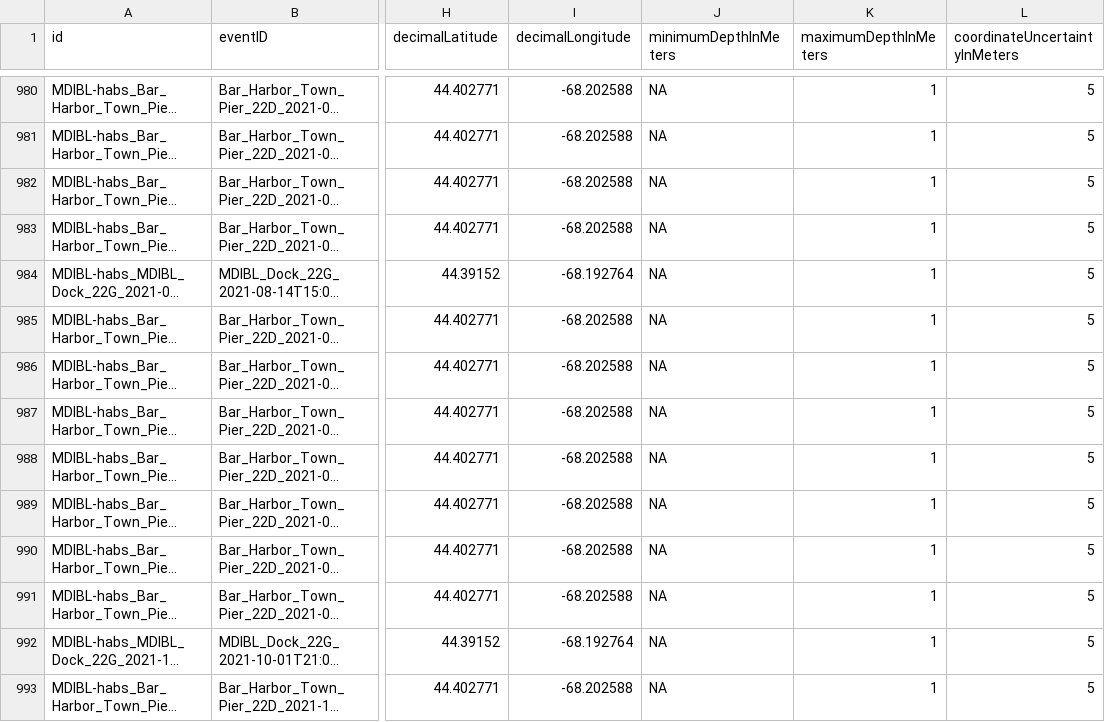
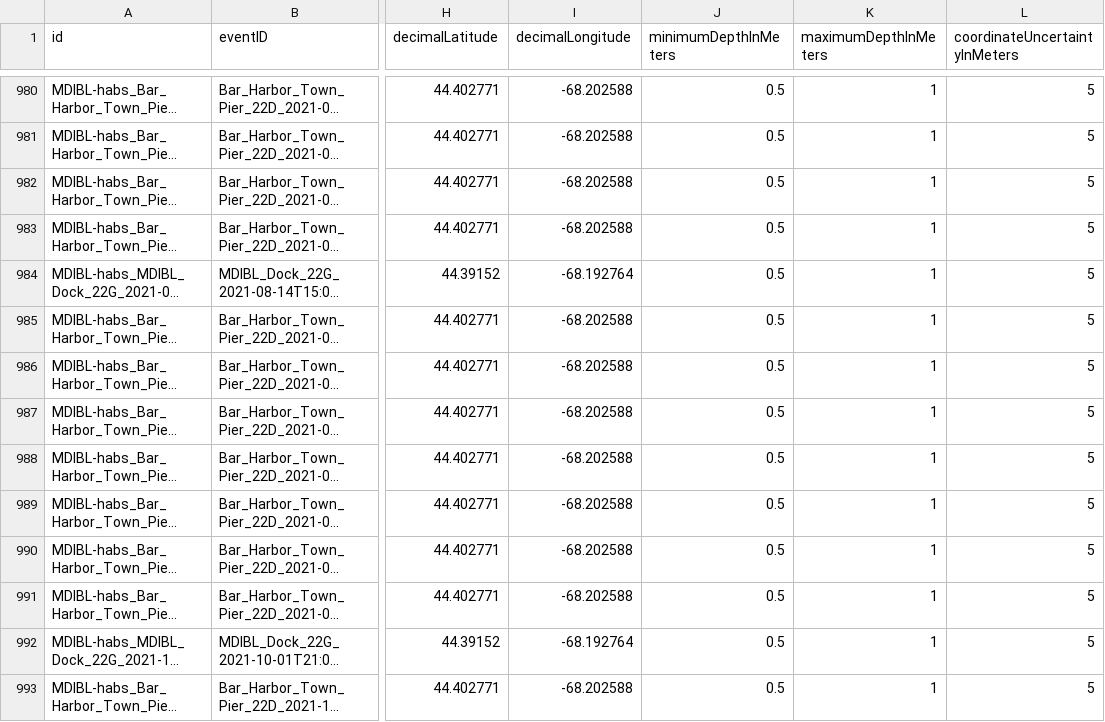
Before and after one commit to mikemaniscalco/MDIBL_phytoplankton, a CSV file: 2022_mdibl_data_package/data_objects/event.csv, drawn as a sheet; only a part is shown, gaps mark what is left out; long unchanged cells end in …; the diff covers the shown part only; the diff names each change by its address in the sheet, - before the commit and + after, or states it on an @@ line.

```diff
--- a/2022_mdibl_data_package/data_objects/event.csv
+++ b/2022_mdibl_data_package/data_objects/event.csv
-J980:J993 (minimumDepthInMeters): NA
+J980:J993 (minimumDepthInMeters): 0.5
```
Also changed, not shown: 61 edited cells elsewhere in this file, 3 other files.
